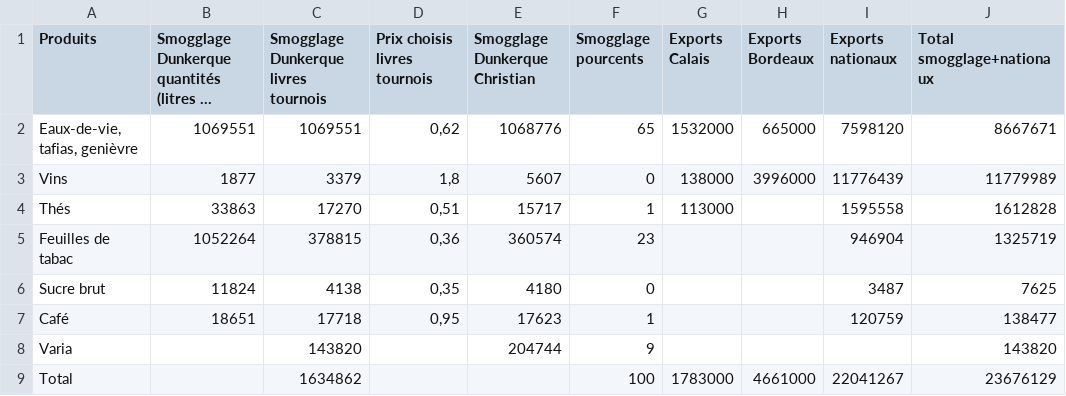
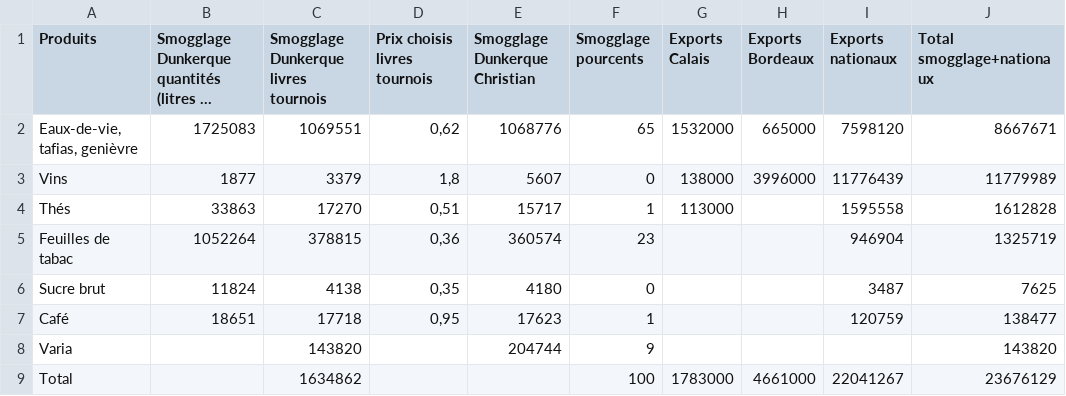
Before and after one commit to medialab/portic-datasprint-2022, a CSV file: productions/module_05/viz_thesmogglepart/thesmogglepart_rawgraph.csv, drawn as a sheet; only a part is shown; long unchanged cells end in …; the diff names each change by its address in the sheet, - before the commit and + after, or states it on an @@ line.

Commit message:
minor manual correction in dataviz source data

```diff
--- a/productions/module_05/viz_thesmogglepart/thesmogglepart_rawgraph.csv
+++ b/productions/module_05/viz_thesmogglepart/thesmogglepart_rawgraph.csv
-B2: 1069551
+B2: 1725083
```
